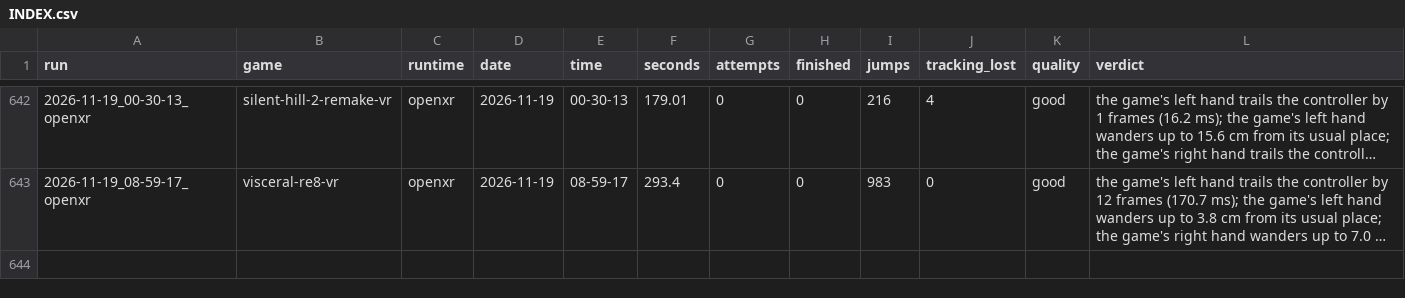
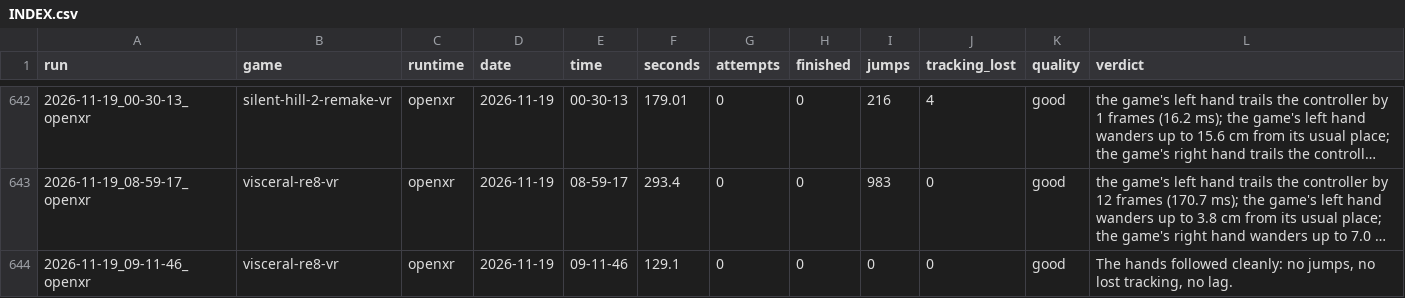
Before and after one commit to TefMeister/BeG0nE, a CSV file: ghost-hand/data/INDEX.csv, drawn as a sheet; only a part is shown, gaps mark what is left out; long unchanged cells end in …; the diff names each change by its address in the sheet, - before the commit and + after, or states it on an @@ line.

Commit message:
ghost-hand: 1 report filed by the rider, saved by itself

```diff
--- a/ghost-hand/data/INDEX.csv
+++ b/ghost-hand/data/INDEX.csv
+row 644: 2026-11-19_09-11-46_openxr | visceral-re8-vr | openxr | 2026-11-19 | 09-11-46 | 129.1 | 0 | 0 | 0 | 0 | good | The hands followed cleanly: no jumps, no lost tracking, no lag.
```
Also changed, not shown: 2 other files.
